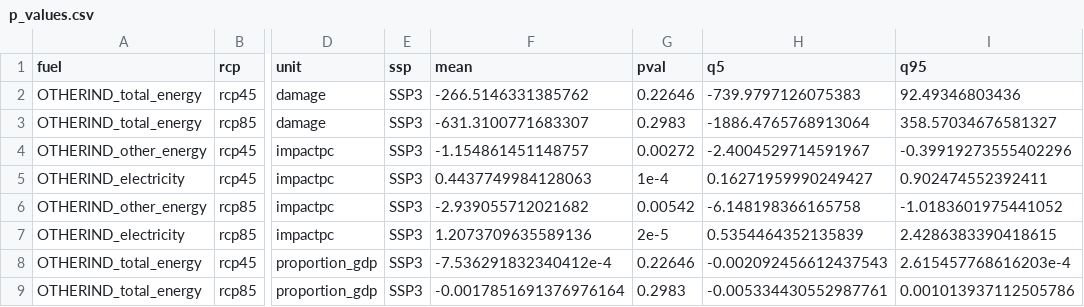
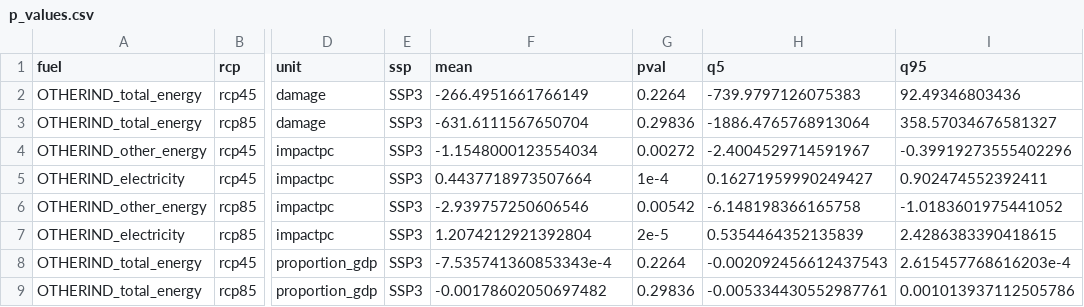
Before and after one commit to ClimateImpactLab/energy-code-release-2020, a CSV file: data/p_values.csv, drawn as a sheet; only a part is shown, gaps mark what is left out; the diff names each change by its address in the sheet, - before the commit and + after, or states it on an @@ line.

```diff
--- a/data/p_values.csv
+++ b/data/p_values.csv
-F2 (mean): -266.5146331385762
+F2 (mean): -266.4951661766149
-G2 (pval): 0.22646
+G2 (pval): 0.2264
-F3 (mean): -631.3100771683307
+F3 (mean): -631.6111567650704
-G3 (pval): 0.2983
+G3 (pval): 0.29836
-F4 (mean): -1.154861451148757
+F4 (mean): -1.1548000123554034
-F5 (mean): 0.4437749984128063
+F5 (mean): 0.4437718973507664
-F6 (mean): -2.939055712021682
+F6 (mean): -2.939757250606546
-F7 (mean): 1.2073709635589136
+F7 (mean): 1.2074212921392804
-F8 (mean): -7.536291832340412e-4
+F8 (mean): -7.535741360853343e-4
-G8 (pval): 0.22646
+G8 (pval): 0.2264
-F9 (mean): -0.0017851691376976164
+F9 (mean): -0.00178602050697482
-G9 (pval): 0.2983
+G9 (pval): 0.29836
```
Also changed, not shown: 1 other file.
